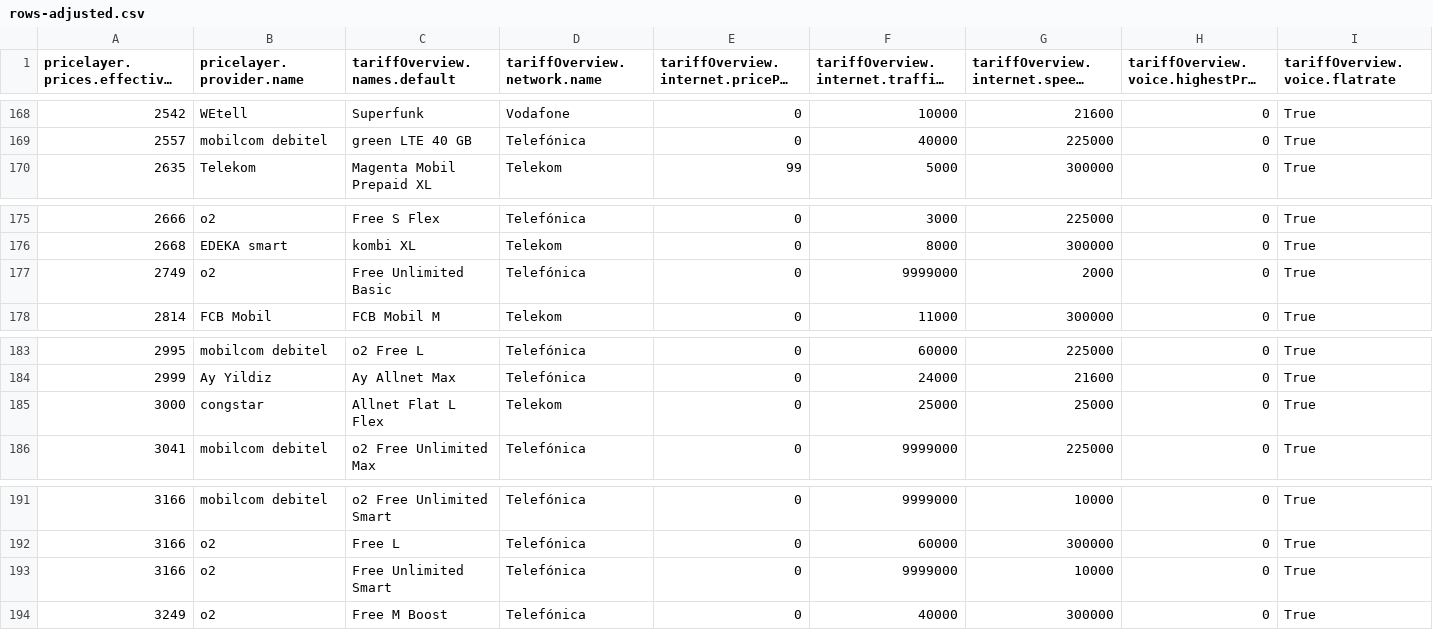
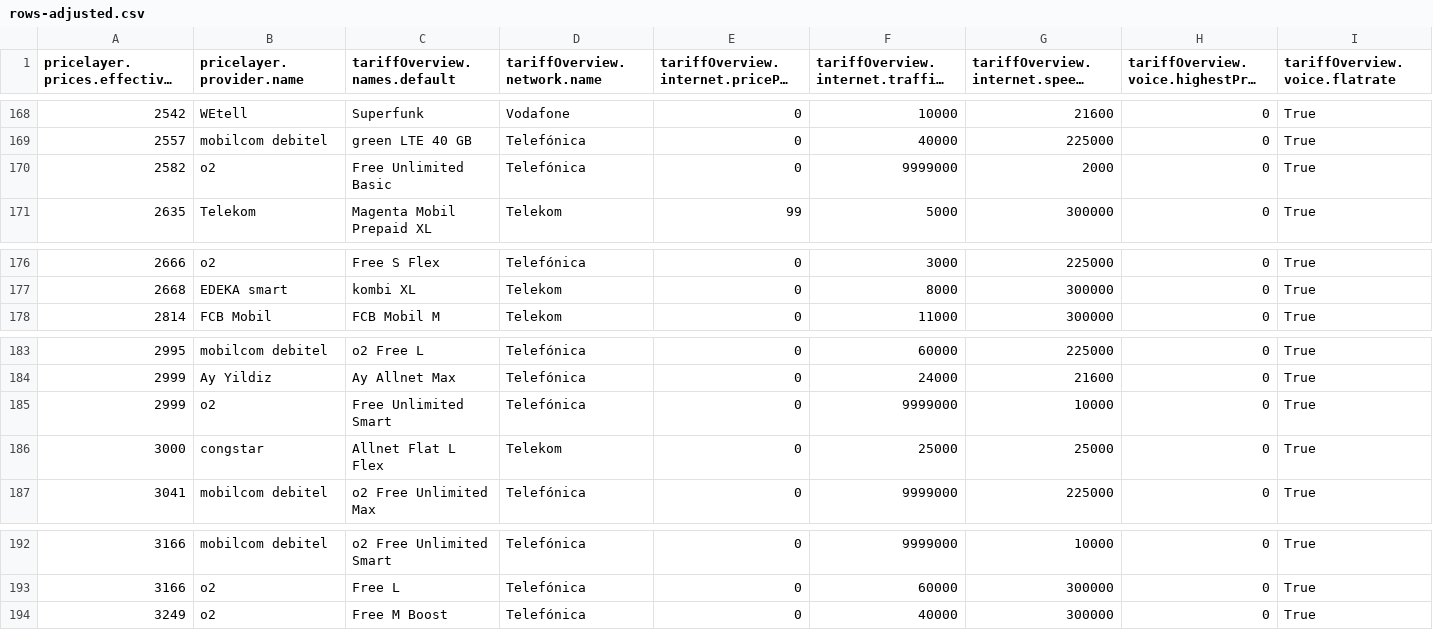
Before and after one commit to pcjedi/check24, a CSV file: rows-adjusted.csv, drawn as a sheet; only a part is shown, gaps mark what is left out; long unchanged cells end in …; removed rows and columns are numbered as before the commit, all else as after; rows hold the shown columns only; the diff names each change by its address in the sheet, - before the commit and + after, or states it on an @@ line.

```diff
--- a/rows-adjusted.csv
+++ b/rows-adjusted.csv
+row 170: 2582 | o2 | Free Unlimited Basic | Telefónica | 0 | 9999000 | 2000 | 0 | True
-row 177: 2749 | o2 | Free Unlimited Basic | Telefónica | 0 | 9999000 | 2000 | 0 | True
+row 185: 2999 | o2 | Free Unlimited Smart | Telefónica | 0 | 9999000 | 10000 | 0 | True
-row 193: 3166 | o2 | Free Unlimited Smart | Telefónica | 0 | 9999000 | 10000 | 0 | True
```
Also changed, not shown: rows-simple.csv, rows.csv.
